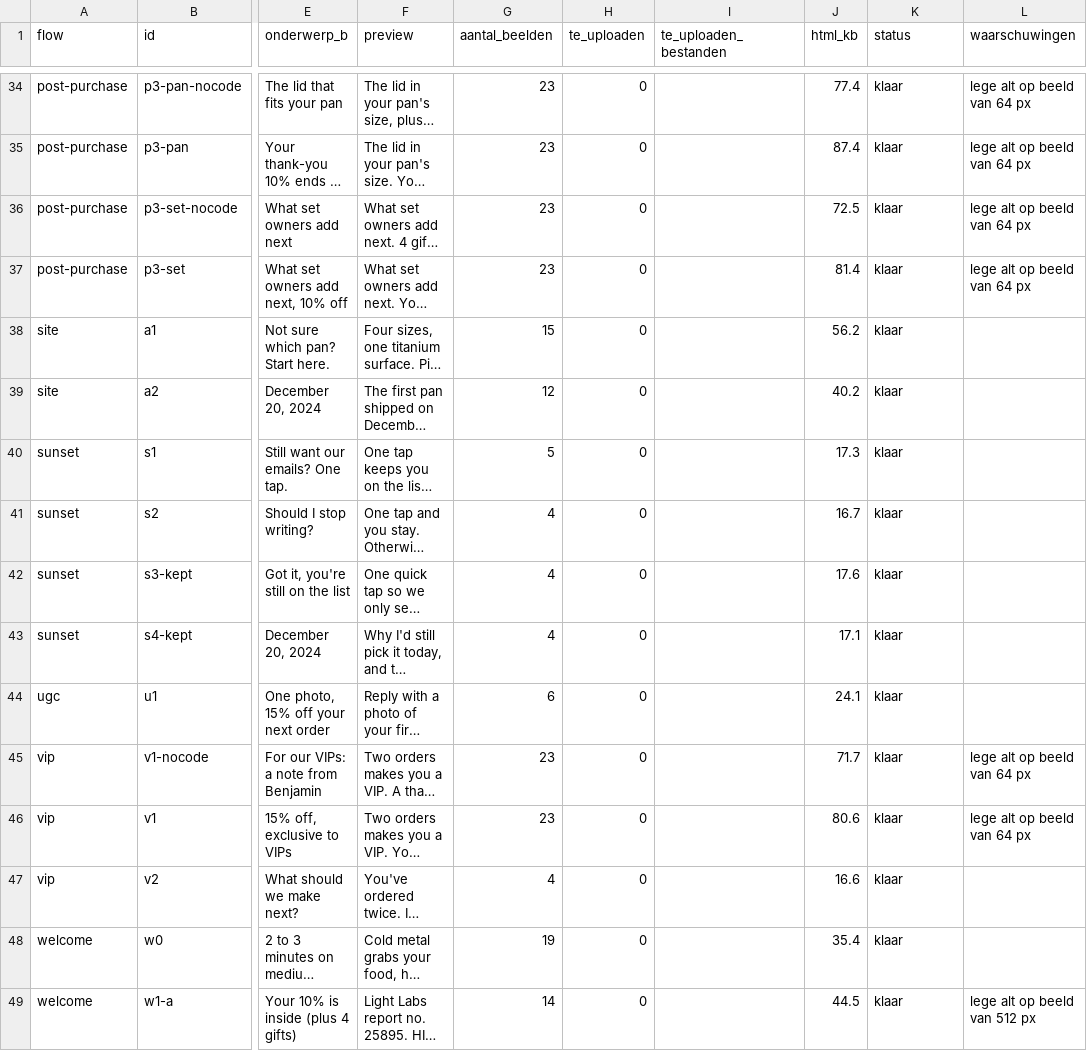
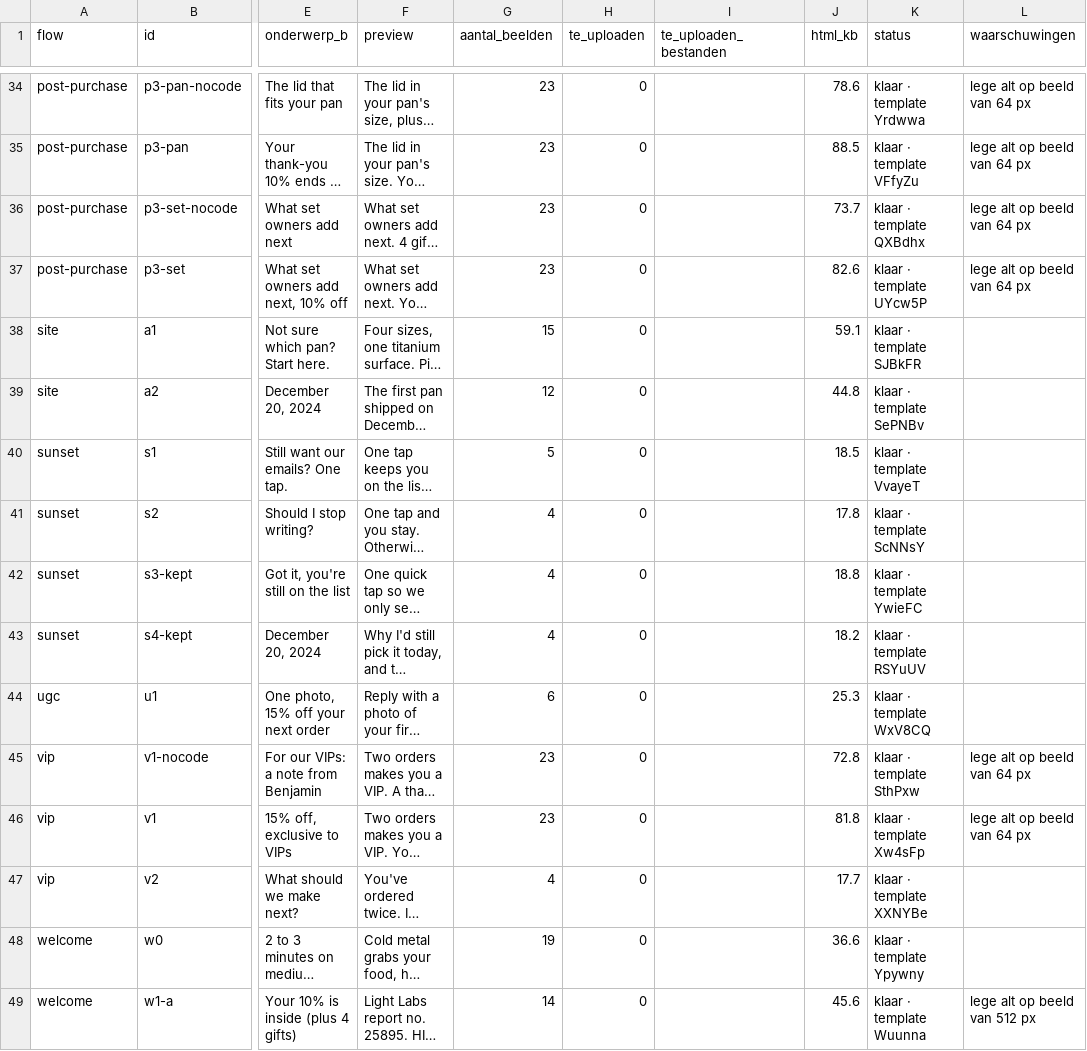
Before and after one commit to ChiefDTC/siraat-email-agent, a CSV file: exports/manifest.csv, drawn as a sheet; only a part is shown, gaps mark what is left out; long unchanged cells end in …; the diff covers the shown part only; the diff names each change by its address in the sheet, - before the commit and + after, or states it on an @@ line.

```diff
--- a/exports/manifest.csv
+++ b/exports/manifest.csv
-J34 (html_kb): 77.4
+J34 (html_kb): 78.6
-K34 (status): klaar
+K34 (status): klaar · template Yrdwwa
-J35 (html_kb): 87.4
+J35 (html_kb): 88.5
-K35 (status): klaar
+K35 (status): klaar · template VFfyZu
-J36 (html_kb): 72.5
+J36 (html_kb): 73.7
-K36 (status): klaar
+K36 (status): klaar · template QXBdhx
-J37 (html_kb): 81.4
+J37 (html_kb): 82.6
-K37 (status): klaar
+K37 (status): klaar · template UYcw5P
-J38 (html_kb): 56.2
+J38 (html_kb): 59.1
-K38 (status): klaar
+K38 (status): klaar · template SJBkFR
-J39 (html_kb): 40.2
+J39 (html_kb): 44.8
-K39 (status): klaar
+K39 (status): klaar · template SePNBv
-J40 (html_kb): 17.3
+J40 (html_kb): 18.5
-K40 (status): klaar
+K40 (status): klaar · template VvayeT
-J41 (html_kb): 16.7
+J41 (html_kb): 17.8
-K41 (status): klaar
+K41 (status): klaar · template ScNNsY
-J42 (html_kb): 17.6
+J42 (html_kb): 18.8
-K42 (status): klaar
+K42 (status): klaar · template YwieFC
-J43 (html_kb): 17.1
+J43 (html_kb): 18.2
-K43 (status): klaar
+K43 (status): klaar · template RSYuUV
-J44 (html_kb): 24.1
+J44 (html_kb): 25.3
-K44 (status): klaar
+K44 (status): klaar · template WxV8CQ
-J45 (html_kb): 71.7
+J45 (html_kb): 72.8
-K45 (status): klaar
+K45 (status): klaar · template SthPxw
-J46 (html_kb): 80.6
+J46 (html_kb): 81.8
-K46 (status): klaar
+K46 (status): klaar · template Xw4sFp
-J47 (html_kb): 16.6
+J47 (html_kb): 17.7
-K47 (status): klaar
+K47 (status): klaar · template XXNYBe
-J48 (html_kb): 35.4
+J48 (html_kb): 36.6
-K48 (status): klaar
+K48 (status): klaar · template Ypywny
-J49 (html_kb): 44.5
+J49 (html_kb): 45.6
-K49 (status): klaar
+K49 (status): klaar · template Wuunna
```
Also changed, not shown: 90 edited cells elsewhere in this file, exports/live/templates.csv, 2 other files.
